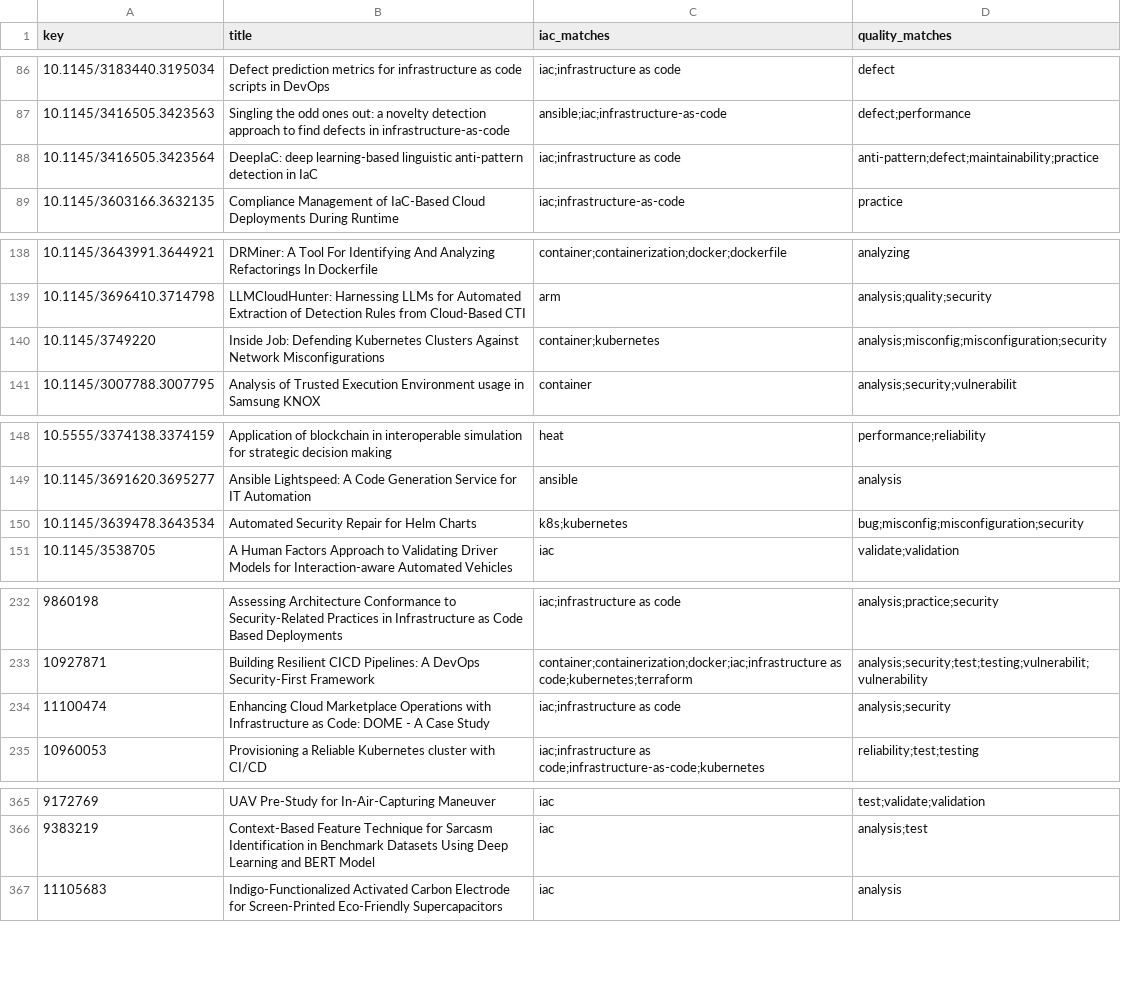
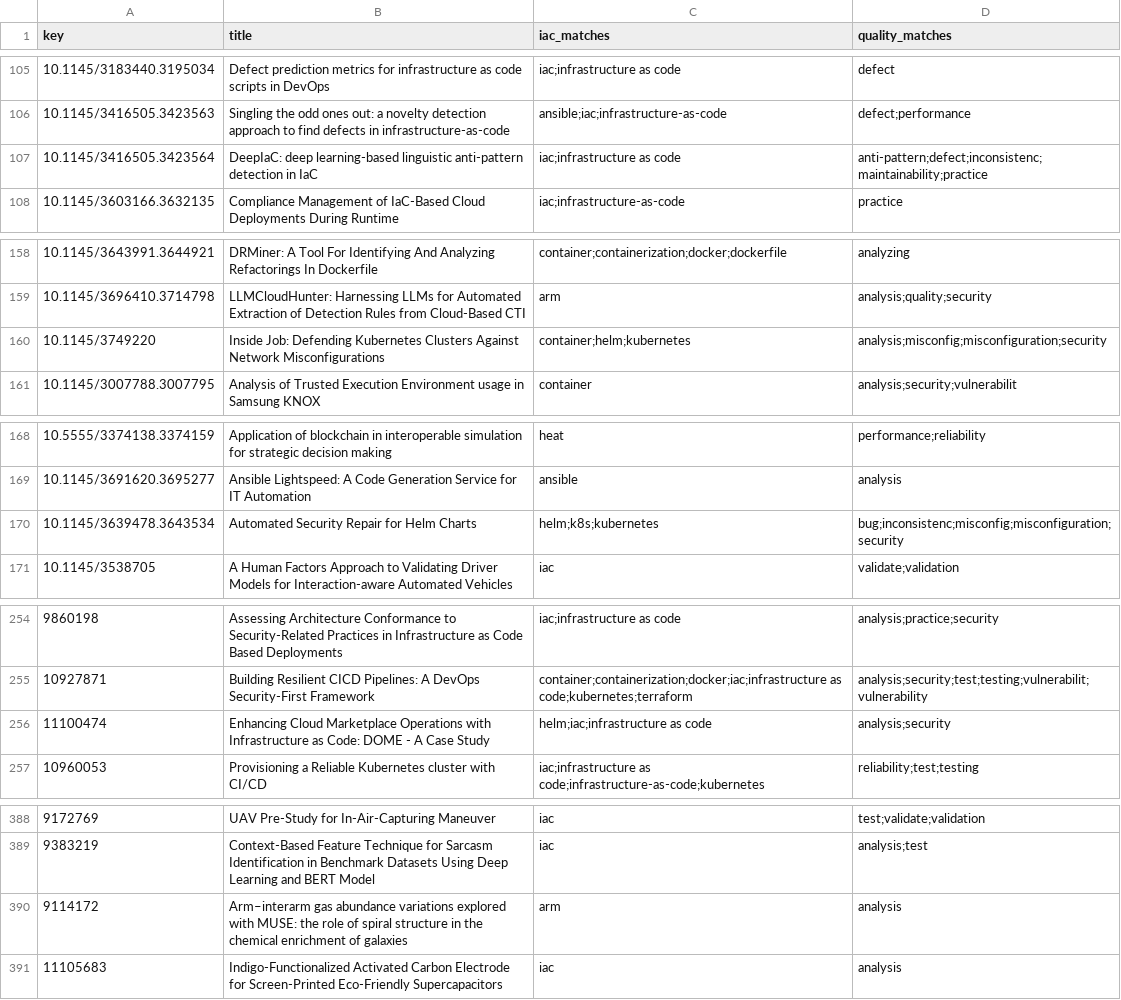
Before and after one commit to DEVhaitam/Infrastructure-as-Code-IaC-Quality-Assurance-QA-SLR-, a CSV file: data/processed_data/included.csv, drawn as a sheet; only a part is shown, gaps mark what is left out; addresses are those after the commit; the diff covers the shown part only; the diff names each change by its address in the sheet, - before the commit and + after, or states it on an @@ line.

```diff
--- a/data/processed_data/included.csv
+++ b/data/processed_data/included.csv
-D107 (quality_matches): anti-pattern;defect;maintainability;practice
+D107 (quality_matches): anti-pattern;defect;inconsistenc;maintainability;practice
-C160 (iac_matches): container;kubernetes
+C160 (iac_matches): container;helm;kubernetes
-C170 (iac_matches): k8s;kubernetes
+C170 (iac_matches): helm;k8s;kubernetes
-D170 (quality_matches): bug;misconfig;misconfiguration;security
+D170 (quality_matches): bug;inconsistenc;misconfig;misconfiguration;security
-C256 (iac_matches): iac;infrastructure as code
+C256 (iac_matches): helm;iac;infrastructure as code
+row 390: 9114172 | Arm–interarm gas abundance variations explored with MUSE: the role of spiral structure in the chemical enrichment of galaxies | arm | analysis
```
Also changed, not shown: 24 added rows and 7 edited cells elsewhere in this file, 2 other files.
